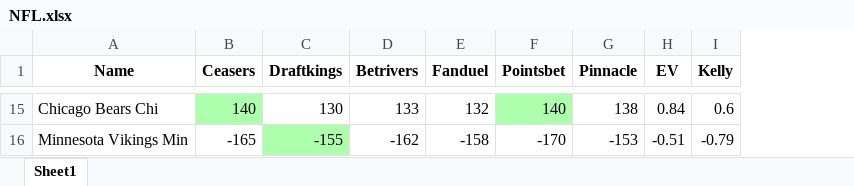
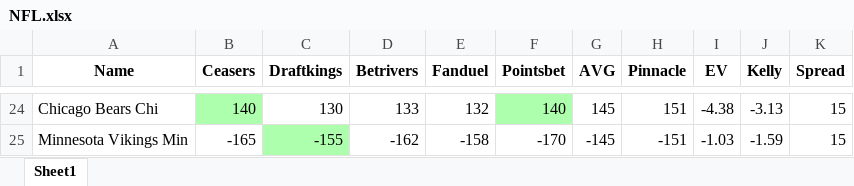
Before and after one commit to byfarm/betting2, an Excel workbook: NFL.xlsx, sheet Sheet1, drawn as a sheet; only a part is shown, gaps mark what is left out; values as stored, in another font and other column widths than the file's, no borders; conditional formats not drawn; addresses are those after the commit; the diff covers the shown part only; the diff names each change by its address in the sheet, - before the commit and + after, or states it on an @@ line.

```diff
--- a/NFL.xlsx (sheet Sheet1)
+++ b/NFL.xlsx (sheet Sheet1)
+column G (AVG), rows 24-25: 145 | -145
+column K (Spread), rows 24-25: 15 | 15
-H24 (Pinnacle): 138
+H24 (Pinnacle): 151
-I24 (EV): 0.84
+I24 (EV): -4.38
-J24 (Kelly): 0.6
+J24 (Kelly): -3.13
-H25 (Pinnacle): -153
+H25 (Pinnacle): -151
-I25 (EV): -0.51
+I25 (EV): -1.03
-J25 (Kelly): -0.79
+J25 (Kelly): -1.59
```
Also changed, not shown: 9 added rows, 46 edited cells and cell formats elsewhere in this sheet, NBA.xlsx, UFC.xlsx.
